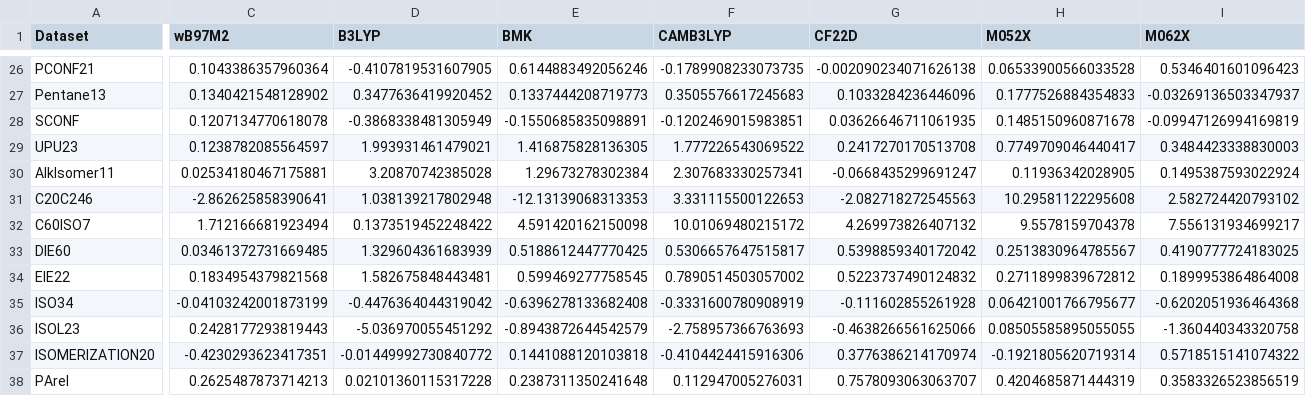
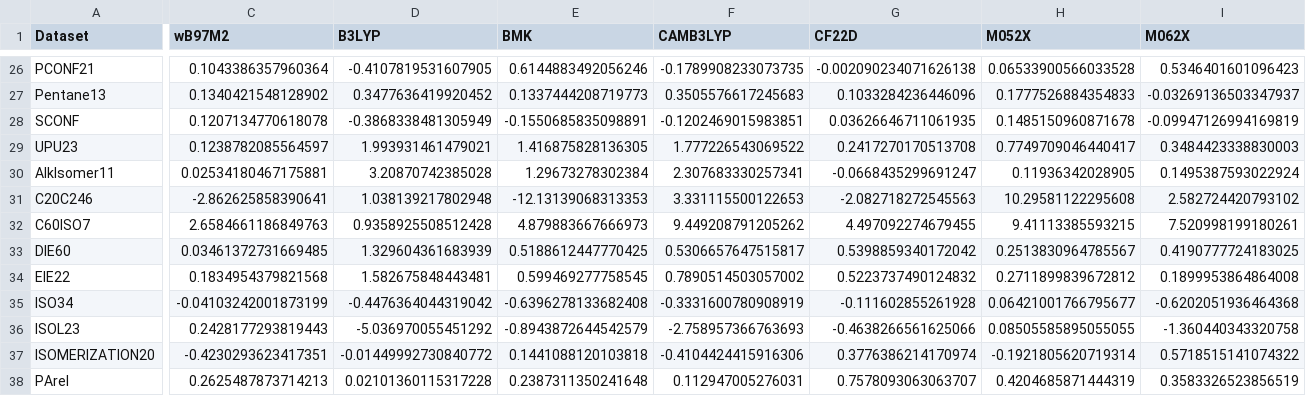
Before and after one commit to JiashuLiang/GSCDB138, a CSV file: Analysis/Errors_per_set_MSE.csv, drawn as a sheet; only a part is shown, gaps mark what is left out; the diff covers the shown part only; the diff names each change by its address in the sheet, - before the commit and + after, or states it on an @@ line.

```diff
--- a/Analysis/Errors_per_set_MSE.csv
+++ b/Analysis/Errors_per_set_MSE.csv
-C32 (wB97M2): 1.712166681923494
+C32 (wB97M2): 2.6584661186849763
-D32 (B3LYP): 0.1373519452248422
+D32 (B3LYP): 0.9358925508512428
-E32 (BMK): 4.591420162150098
+E32 (BMK): 4.879883667666973
-F32 (CAMB3LYP): 10.01069480215172
+F32 (CAMB3LYP): 9.449208791205262
-G32 (CF22D): 4.269973826407132
+G32 (CF22D): 4.497092274679455
-H32 (M052X): 9.5578159704378
+H32 (M052X): 9.41113385593215
-I32 (M062X): 7.556131934699217
+I32 (M062X): 7.520998199180261
```
Also changed, not shown: 9 edited cells elsewhere in this file, Analysis/Errors_per_set_MAE.csv, Analysis/Errors_per_set_Metric.csv, 10 other files.
